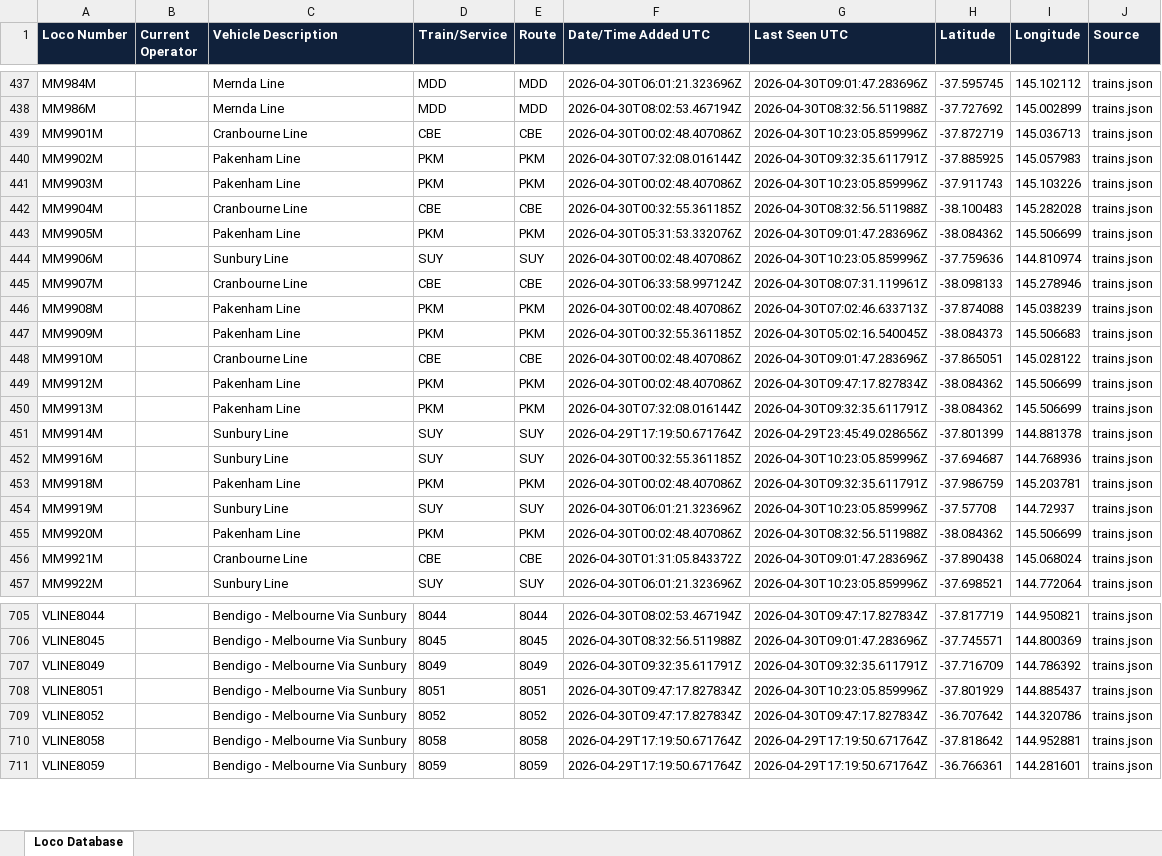
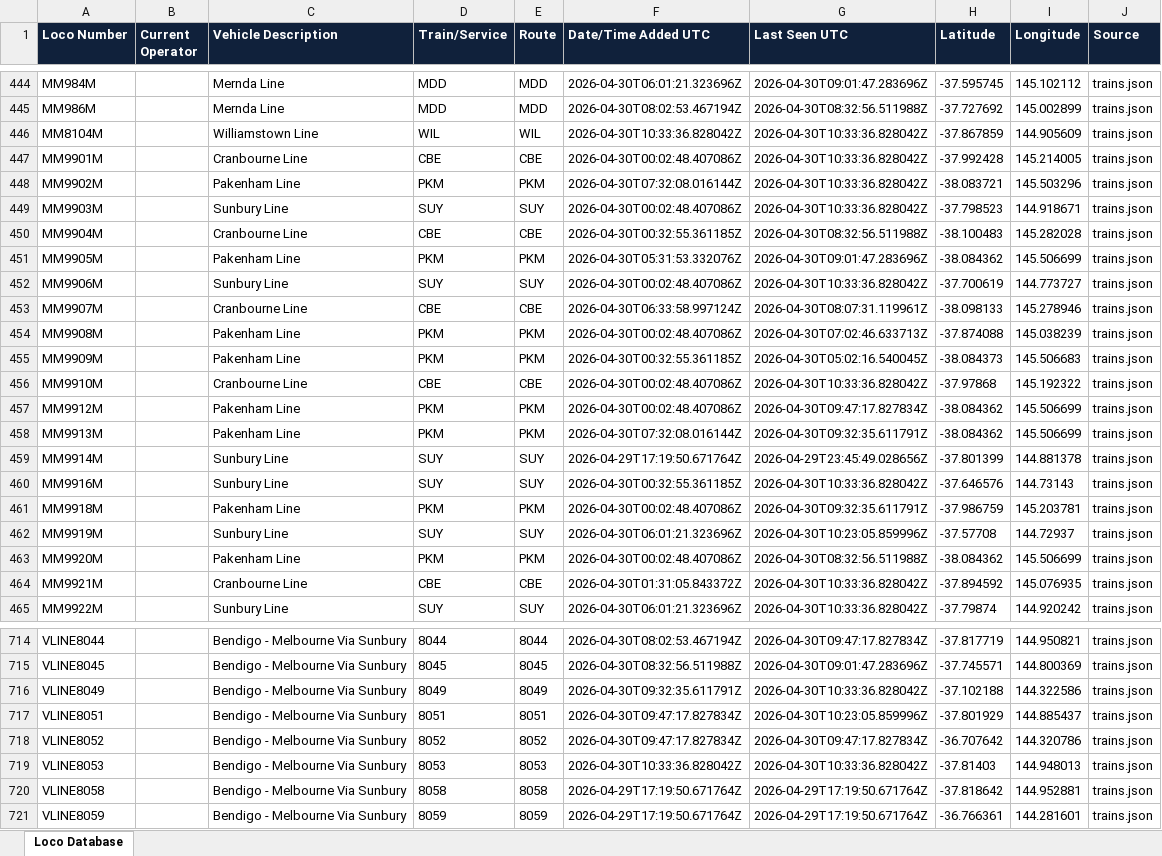
Before and after one commit to grahame21/railops-backend, an Excel workbook: static/downloads/loco_database.xlsx, sheet Loco Database, drawn as a sheet; only a part is shown, gaps mark what is left out; values as stored, in another font and other column widths than the file's, no borders; addresses are those after the commit; the diff covers the shown part only; the diff names each change by its address in the sheet, - before the commit and + after, or states it on an @@ line.

Commit message:
Update RailOps database files - 2026-04-30 10:33:37 UTC

```diff
--- a/static/downloads/loco_database.xlsx (sheet Loco Database)
+++ b/static/downloads/loco_database.xlsx (sheet Loco Database)
+row 446: MM8104M |  | Williamstown Line | WIL | WIL | 2026-04-30T10:33:36.828042Z | 2026-04-30T10:33:36.828042Z | -37.867859 | 144.905609 | trains.json
-G447 (Last Seen UTC): 2026-04-30T10:23:05.859996Z
+G447 (Last Seen UTC): 2026-04-30T10:33:36.828042Z
-H447 (Latitude): -37.872719
+H447 (Latitude): -37.992428
-I447 (Longitude): 145.036713
+I447 (Longitude): 145.214005
-G448 (Last Seen UTC): 2026-04-30T09:32:35.611791Z
+G448 (Last Seen UTC): 2026-04-30T10:33:36.828042Z
-H448 (Latitude): -37.885925
+H448 (Latitude): -38.083721
-I448 (Longitude): 145.057983
+I448 (Longitude): 145.503296
-C449 (Vehicle Description): Pakenham Line
+C449 (Vehicle Description): Sunbury Line
-D449 (Train/Service): PKM
+D449 (Train/Service): SUY
-E449 (Route): PKM
+E449 (Route): SUY
-G449 (Last Seen UTC): 2026-04-30T10:23:05.859996Z
+G449 (Last Seen UTC): 2026-04-30T10:33:36.828042Z
-H449 (Latitude): -37.911743
+H449 (Latitude): -37.798523
-I449 (Longitude): 145.103226
+I449 (Longitude): 144.918671
-G452 (Last Seen UTC): 2026-04-30T10:23:05.859996Z
+G452 (Last Seen UTC): 2026-04-30T10:33:36.828042Z
-H452 (Latitude): -37.759636
+H452 (Latitude): -37.700619
-I452 (Longitude): 144.810974
+I452 (Longitude): 144.773727
-G456 (Last Seen UTC): 2026-04-30T09:01:47.283696Z
+G456 (Last Seen UTC): 2026-04-30T10:33:36.828042Z
-H456 (Latitude): -37.865051
+H456 (Latitude): -37.97868
-I456 (Longitude): 145.028122
+I456 (Longitude): 145.192322
-G460 (Last Seen UTC): 2026-04-30T10:23:05.859996Z
+G460 (Last Seen UTC): 2026-04-30T10:33:36.828042Z
-H460 (Latitude): -37.694687
+H460 (Latitude): -37.646576
-I460 (Longitude): 144.768936
+I460 (Longitude): 144.73143
-G464 (Last Seen UTC): 2026-04-30T09:01:47.283696Z
+G464 (Last Seen UTC): 2026-04-30T10:33:36.828042Z
-H464 (Latitude): -37.890438
+H464 (Latitude): -37.894592
-I464 (Longitude): 145.068024
+I464 (Longitude): 145.076935
-G465 (Last Seen UTC): 2026-04-30T10:23:05.859996Z
+G465 (Last Seen UTC): 2026-04-30T10:33:36.828042Z
-H465 (Latitude): -37.698521
+H465 (Latitude): -37.79874
-I465 (Longitude): 144.772064
+I465 (Longitude): 144.920242
-G716 (Last Seen UTC): 2026-04-30T09:32:35.611791Z
+G716 (Last Seen UTC): 2026-04-30T10:33:36.828042Z
-H716 (Latitude): -37.716709
+H716 (Latitude): -37.102188
-I716 (Longitude): 144.786392
+I716 (Longitude): 144.322586
+row 719: VLINE8053 |  | Bendigo - Melbourne Via Sunbury | 8053 | 8053 | 2026-04-30T10:33:36.828042Z | 2026-04-30T10:33:36.828042Z | -37.81403 | 144.948013 | trains.json
```
Also changed, not shown: 19 added rows and 599 edited cells elsewhere in this sheet, static/downloads/loco_numbers_only.xlsx, 8 other files.
